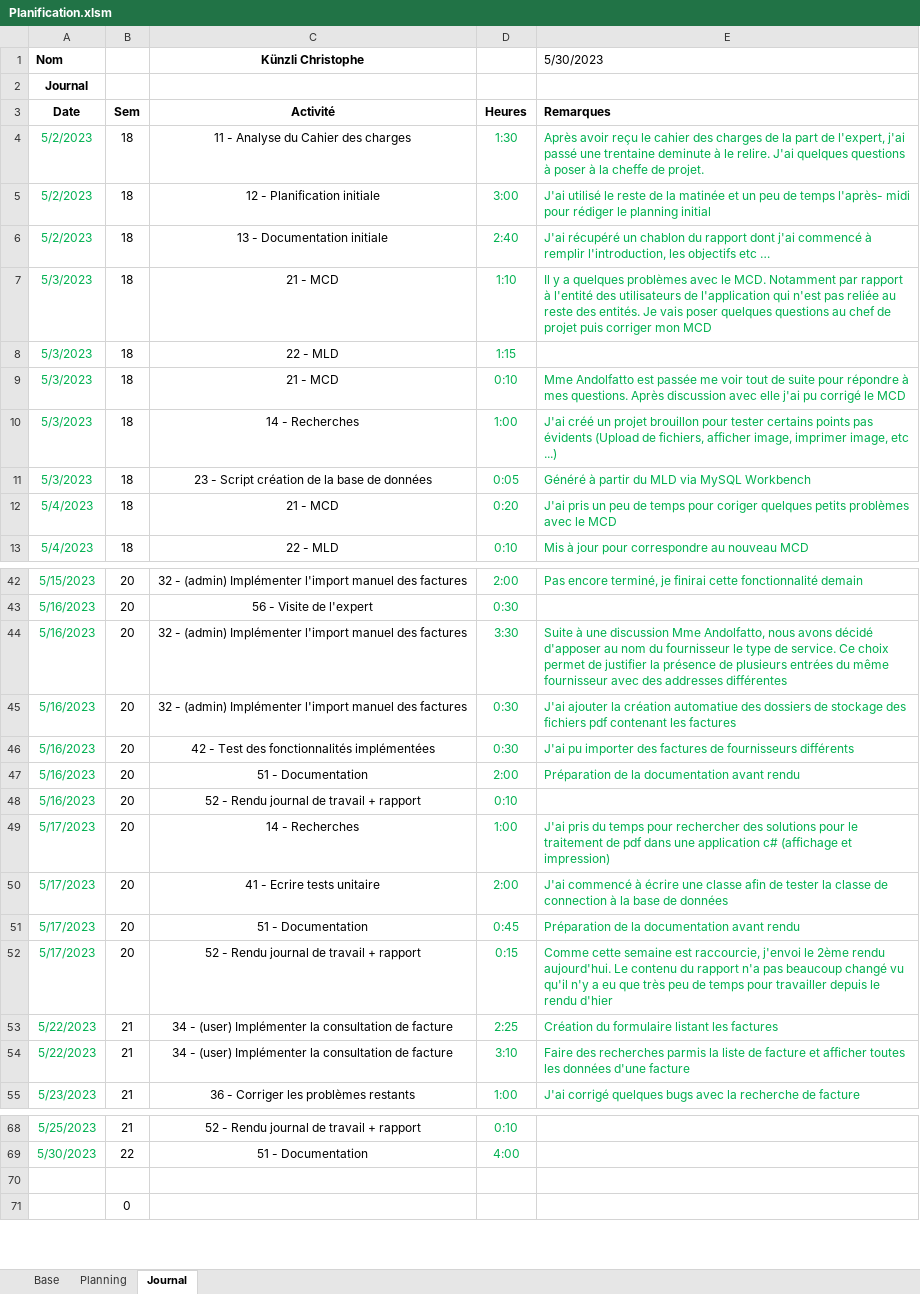
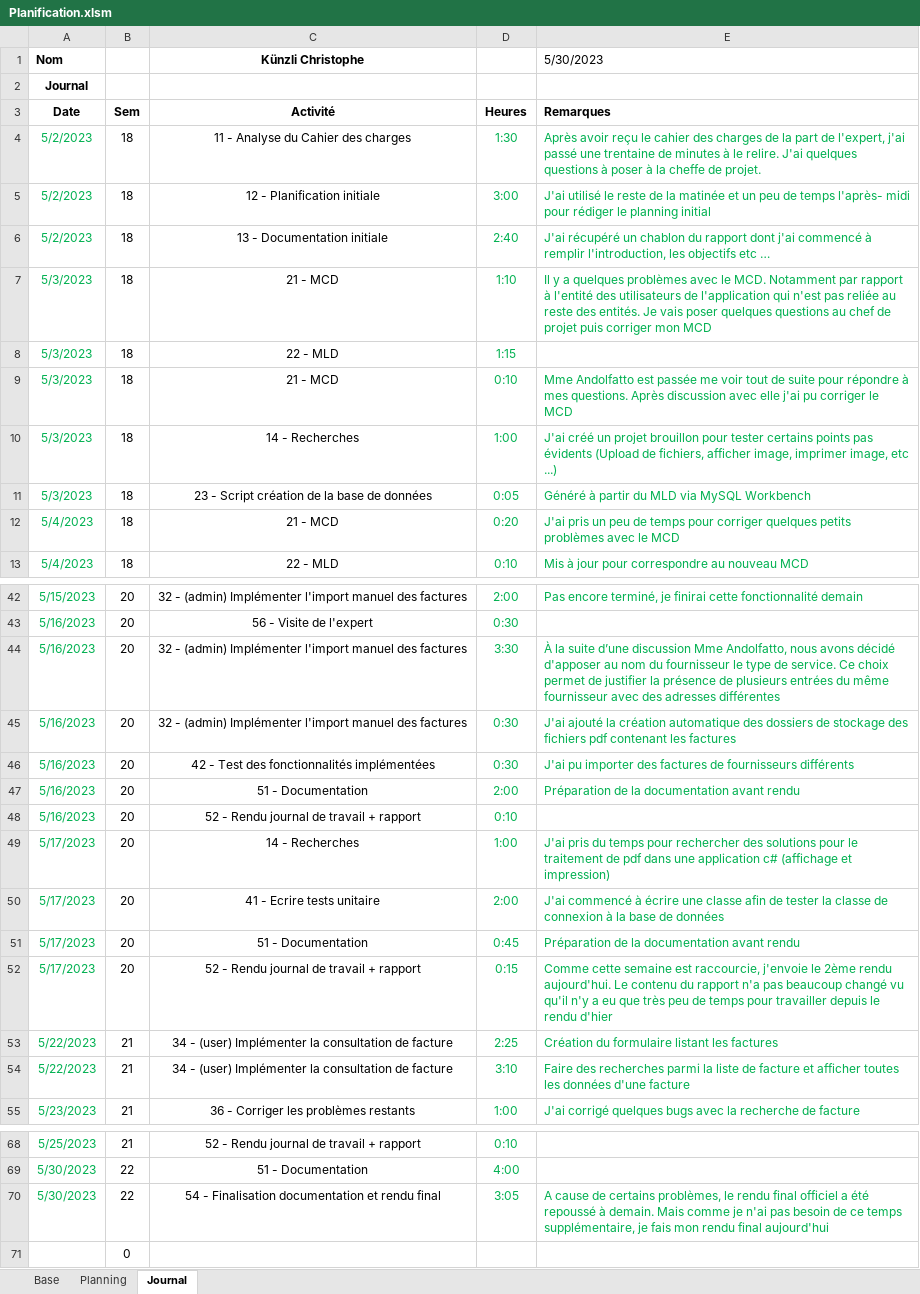
Before and after one commit to ChristopheKunzli/Gestionnaire-factures, an Excel workbook: Documentation/Planification.xlsm, sheet Journal, drawn as a sheet; only a part is shown, gaps mark what is left out; values as stored, in another font and other column widths than the file's, no borders; charts and pictures not drawn; the diff covers the shown part only; the diff names each change by its address in the sheet, - before the commit and + after, or states it on an @@ line.

Commit message:
Update JDT

```diff
--- a/Documentation/Planification.xlsm (sheet Journal)
+++ b/Documentation/Planification.xlsm (sheet Journal)
-E4 (5/30/2023): …une trentaine deminute à le…
+E4 (5/30/2023): …une trentaine de minutes à le…
-E9 (5/30/2023): …j'ai pu corrigé le MCD
+E9 (5/30/2023): …j'ai pu corriger le MCD
-E12 (5/30/2023): …temps pour coriger quelques petits…
+E12 (5/30/2023): …temps pour corriger quelques petits…
-E44 (5/30/2023): Suite à une discussion Mme Andolfatto, nous avons décidé d'apposer au nom du fournisseur le type de service. Ce choix permet de justifier la présence de plusieurs entrées du même fournisseur avec des addresses différentes
+E44 (5/30/2023): À la suite d’une discussion Mme Andolfatto, nous avons décidé d'apposer au nom du fournisseur le type de service. Ce choix permet de justifier la présence de plusieurs entrées du même fournisseur avec des adresses différentes
-E45 (5/30/2023): J'ai ajouter la création automatiue des dossiers…
+E45 (5/30/2023): J'ai ajouté la création automatique des dossiers…
-E50 (5/30/2023): …classe de connection à la…
+E50 (5/30/2023): …classe de connexion à la…
-E52 (5/30/2023): …est raccourcie, j'envoi le 2ème…
+E52 (5/30/2023): …est raccourcie, j'envoie le 2ème…
-E54 (5/30/2023): …des recherches parmis la liste…
+E54 (5/30/2023): …des recherches parmi la liste…
-row 70: (empty)
+row 70: 5/30/2023 | 22 | 54 - Finalisation documentation et rendu final | 3:05 | A cause de certains problèmes, le rendu final officiel a été repoussé à demain. Mais comme je n'ai pas besoin de ce temps supplémentaire, je fais mon rendu final aujourd'hui
```
Also changed, not shown: 3 edited cells elsewhere in this sheet, sheet Planning.
